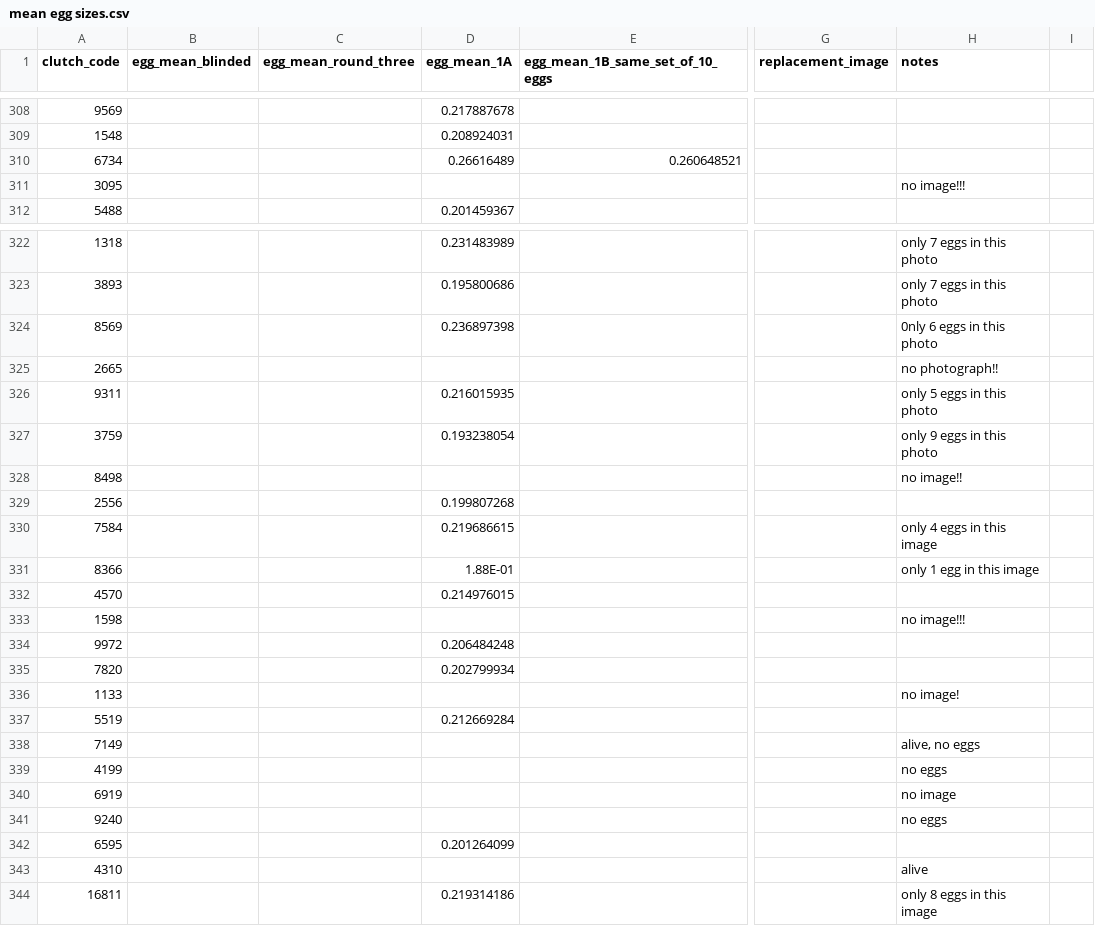
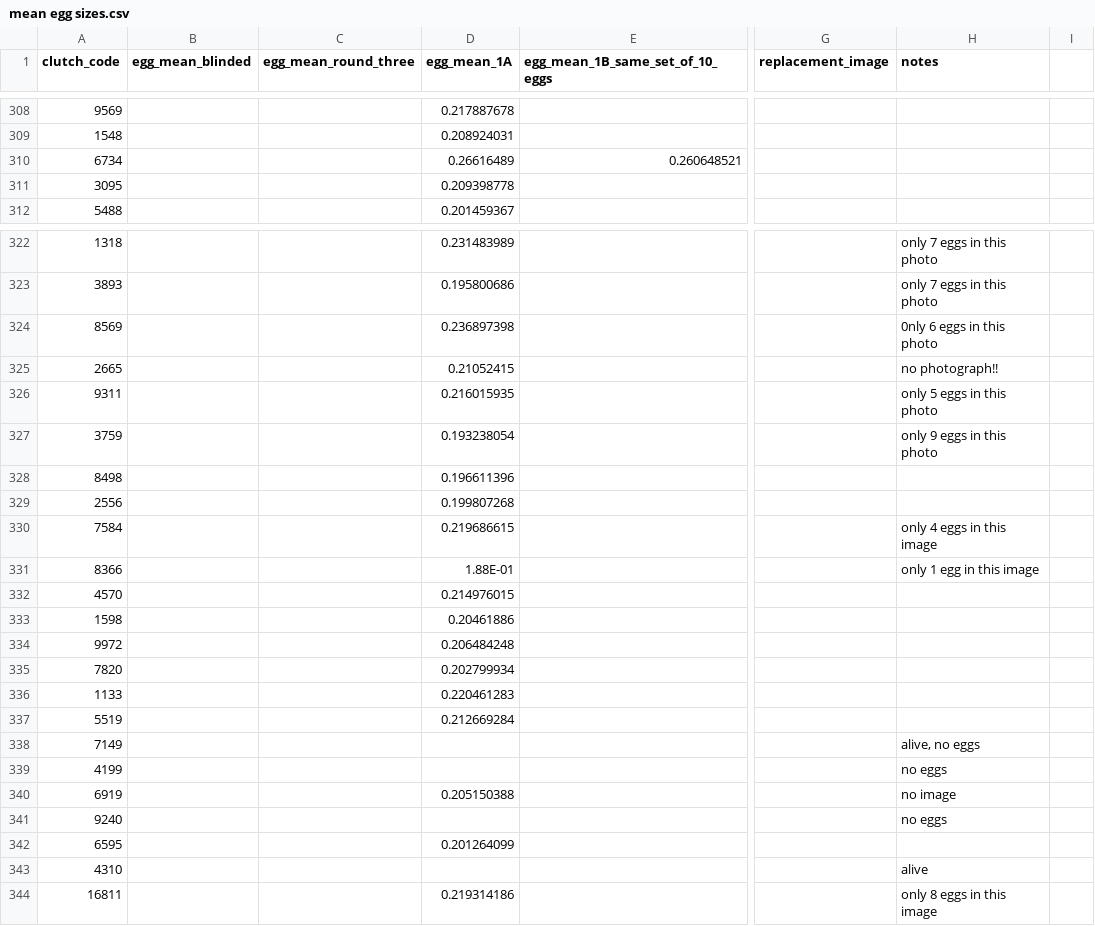
Before and after one commit to hannahglendell/MbiolProject, a CSV file: data/raw data/mean egg sizes.csv, drawn as a sheet; only a part is shown, gaps mark what is left out; the diff names each change by its address in the sheet, - before the commit and + after, or states it on an @@ line.

```diff
--- a/data/raw data/mean egg sizes.csv
+++ b/data/raw data/mean egg sizes.csv
-D311 (egg_mean_1A): (empty)
+D311 (egg_mean_1A): 0.209398778
-H311 (notes): no image!!!
+H311 (notes): (empty)
-D325 (egg_mean_1A): (empty)
+D325 (egg_mean_1A): 0.21052415
-D328 (egg_mean_1A): (empty)
+D328 (egg_mean_1A): 0.196611396
-H328 (notes): no image!!
+H328 (notes): (empty)
-D333 (egg_mean_1A): (empty)
+D333 (egg_mean_1A): 0.20461886
-H333 (notes): no image!!!
+H333 (notes): (empty)
-D336 (egg_mean_1A): (empty)
+D336 (egg_mean_1A): 0.220461283
-H336 (notes): no image!
+H336 (notes): (empty)
-D340 (egg_mean_1A): (empty)
+D340 (egg_mean_1A): 0.205150388
```
Also changed, not shown: data/clean data/results.csv, data/raw data/emergence_egg_counts(Sheet1).csv, 27 other files.
